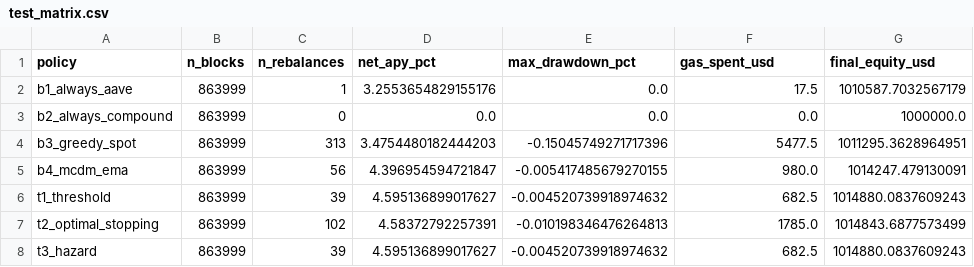
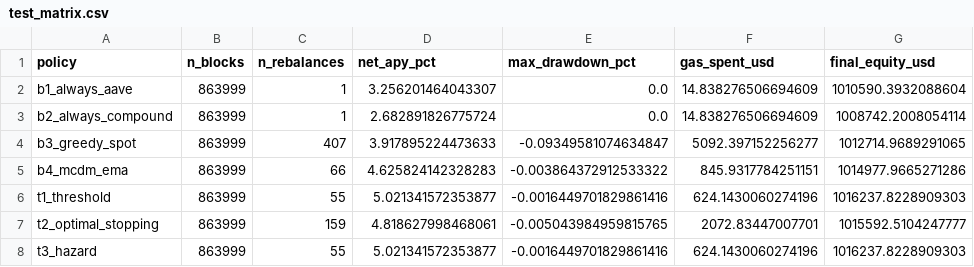
Before and after one commit to SergeySolovyev/icicpe-2026-event-time-mcdm-defi, a CSV file: results/tables/test_matrix.csv, drawn as a sheet.

```diff
--- a/results/tables/test_matrix.csv
+++ b/results/tables/test_matrix.csv
@@ -1,8 +1,8 @@
 policy,n_blocks,n_rebalances,net_apy_pct,max_drawdown_pct,gas_spent_usd,final_equity_usd
-b1_always_aave,863999,1,3.2553654829155176,0.0,17.5,1010587.7032567179
-b2_always_compound,863999,0,0.0,0.0,0.0,1000000.0
-b3_greedy_spot,863999,313,3.4754480182444203,-0.15045749271717396,5477.5,1011295.3628964951
-b4_mcdm_ema,863999,56,4.396954594721847,-0.005417485679270155,980.0,1014247.479130091
-t1_threshold,863999,39,4.595136899017627,-0.004520739918974632,682.5,1014880.0837609243
-t2_optimal_stopping,863999,102,4.58372792257391,-0.010198346476264813,1785.0,1014843.6877573499
-t3_hazard,863999,39,4.595136899017627,-0.004520739918974632,682.5,1014880.0837609243
+b1_always_aave,863999,1,3.256201464043307,0.0,14.838276506694609,1010590.3932088604
+b2_always_compound,863999,1,2.682891826775724,0.0,14.838276506694609,1008742.2008054114
+b3_greedy_spot,863999,407,3.917895224473633,-0.09349581074634847,5092.397152256277,1012714.9689291065
+b4_mcdm_ema,863999,66,4.625824142328283,-0.003864372912533322,845.9317784251151,1014977.9665271286
+t1_threshold,863999,55,5.021341572353877,-0.0016449701829861416,624.1430060274196,1016237.8228909303
+t2_optimal_stopping,863999,159,4.818627998468061,-0.005043984959815765,2072.83447007701,1015592.5104247777
+t3_hazard,863999,55,5.021341572353877,-0.0016449701829861416,624.1430060274196,1016237.8228909303
```
Also changed, not shown: results/tables/regime_breakdown.csv, 14 other files.
